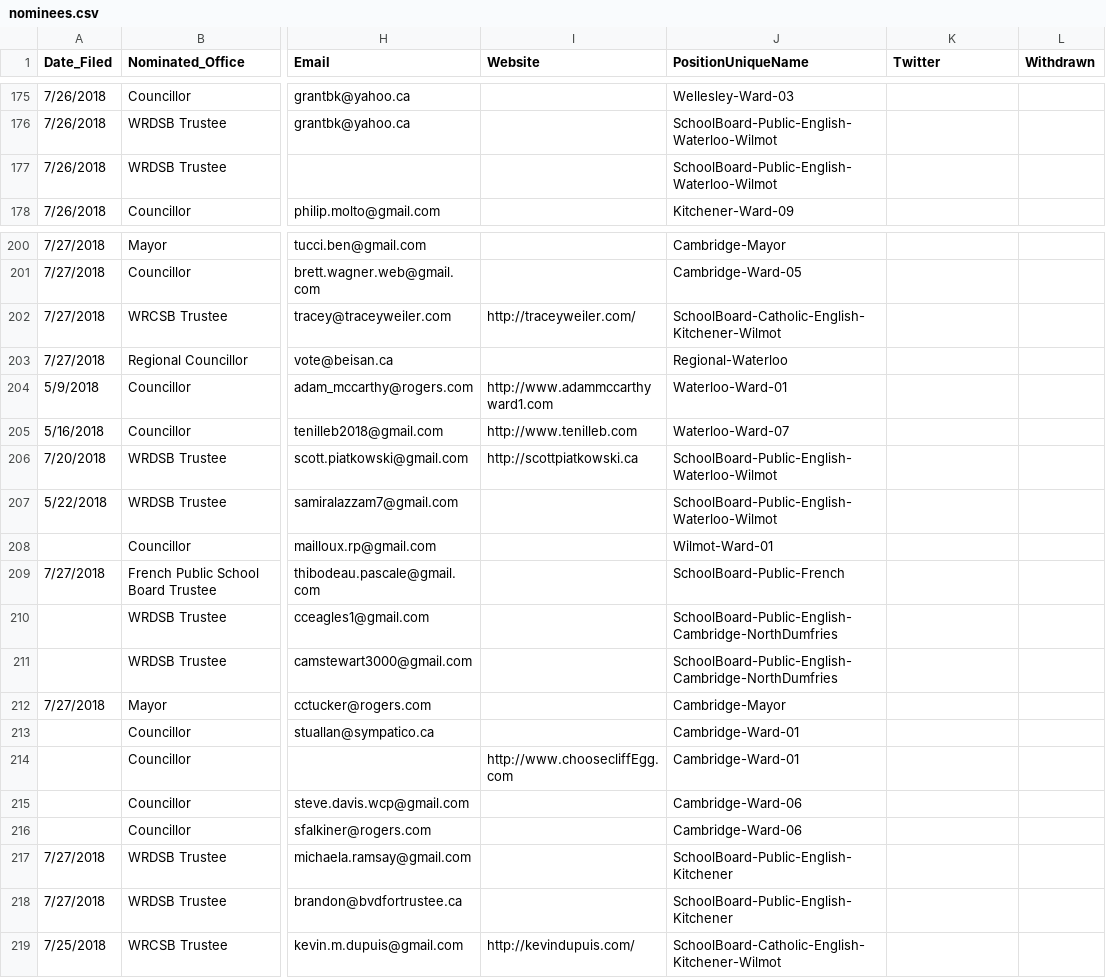
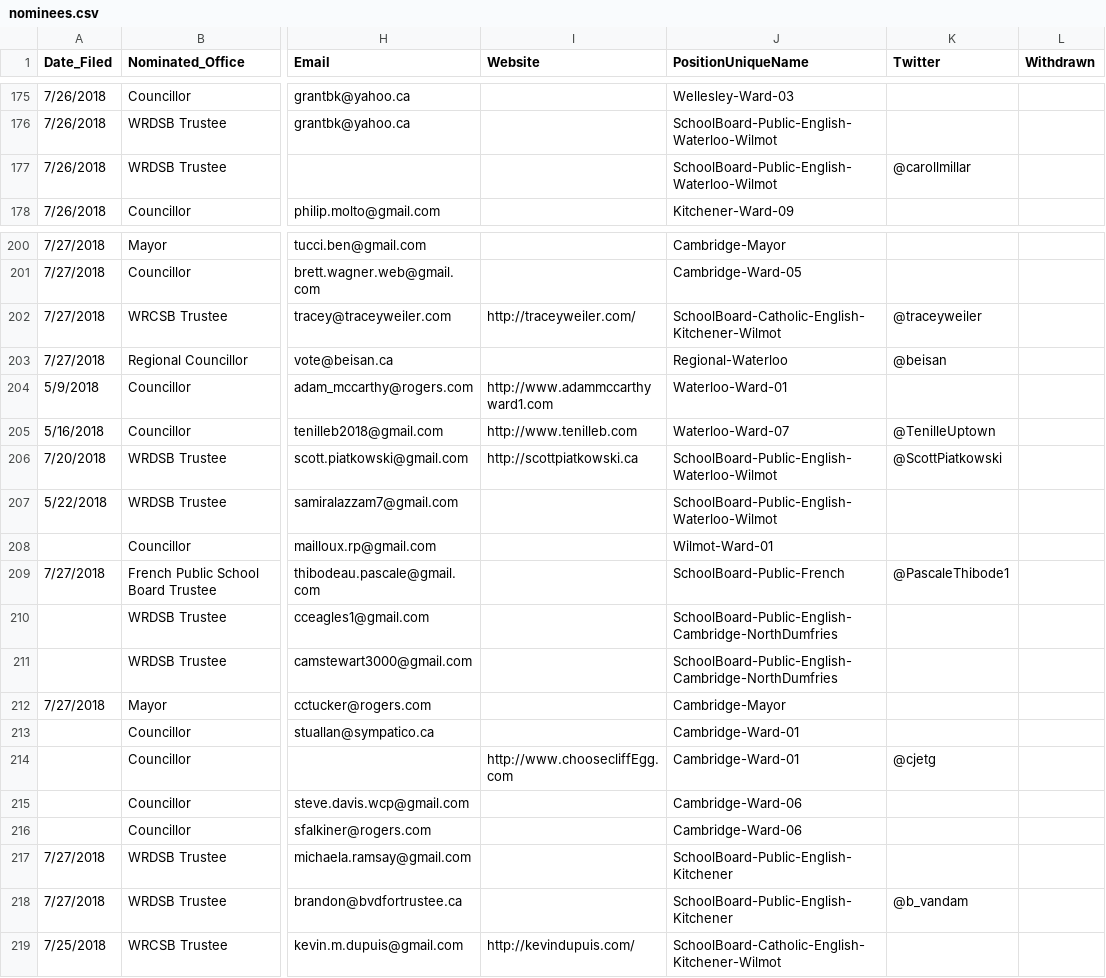
Before and after one commit to s-kennedy/wr-votes, a CSV file: _data/sync/nominees.csv, drawn as a sheet; only a part is shown, gaps mark what is left out; the diff covers the shown part only; the diff names each change by its address in the sheet, - before the commit and + after, or states it on an @@ line.

Commit message:
Finished hunting Twitter accounts

```diff
--- a/_data/sync/nominees.csv
+++ b/_data/sync/nominees.csv
-K177 (Twitter): (empty)
+K177 (Twitter): @carollmillar
-K202 (Twitter): (empty)
+K202 (Twitter): @traceyweiler
-K203 (Twitter): (empty)
+K203 (Twitter): @beisan
-K205 (Twitter): (empty)
+K205 (Twitter): @TenilleUptown
-K206 (Twitter): (empty)
+K206 (Twitter): @ScottPiatkowski
-K209 (Twitter): (empty)
+K209 (Twitter): @PascaleThibode1
-K214 (Twitter): (empty)
+K214 (Twitter): @cjetg
-K218 (Twitter): (empty)
+K218 (Twitter): @b_vandam
```
Also changed, not shown: 3 edited cells elsewhere in this file.
